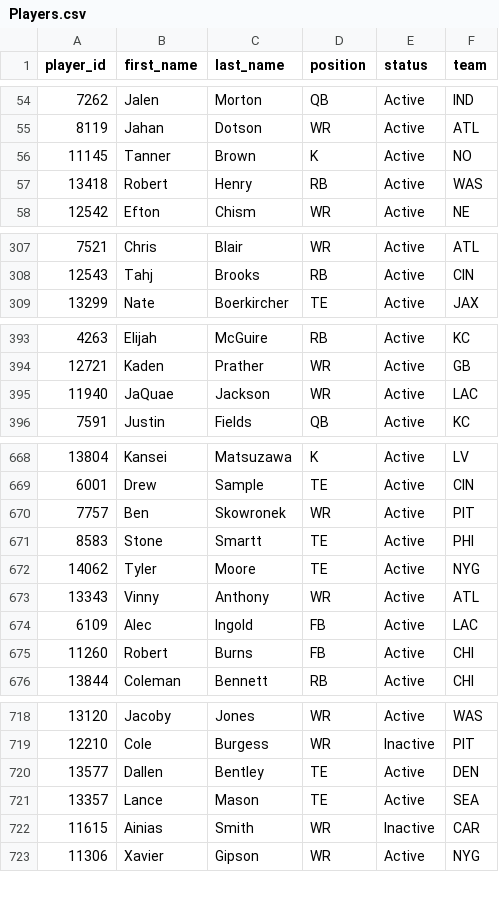
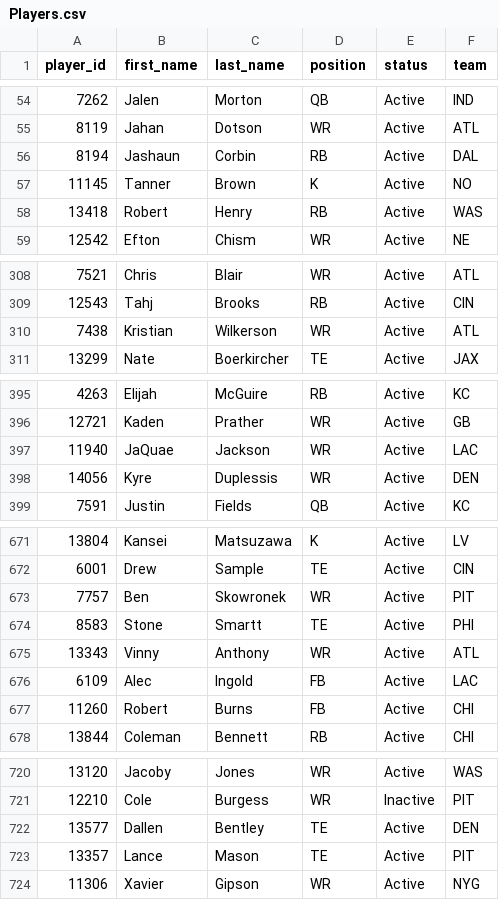
Before and after one commit to wrightc214-PBI/NCAA180-Sleeper, a CSV file: data/Players.csv, drawn as a sheet; only a part is shown, gaps mark what is left out; removed rows and columns are numbered as before the commit, all else as after; the diff covers the shown part only; the diff names each change by its address in the sheet, - before the commit and + after, or states it on an @@ line.

```diff
--- a/data/Players.csv
+++ b/data/Players.csv
+row 56: 8194 | Jashaun | Corbin | RB | Active | DAL
+row 310: 7438 | Kristian | Wilkerson | WR | Active | ATL
+row 398: 14056 | Kyre | Duplessis | WR | Active | DEN
-row 672: 14062 | Tyler | Moore | TE | Active | NYG
-F723 (team): SEA
+F723 (team): PIT
-row 722: 11615 | Ainias | Smith | WR | Inactive | CAR
```
Also changed, not shown: 1 removed row and 2 edited cells elsewhere in this file, data/Rosters_Current.csv, 2 other files.
